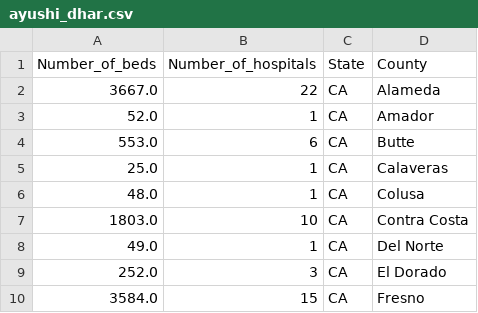
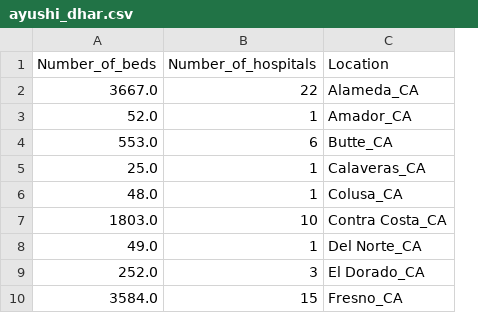
Before and after one commit to Public-Policy-COVID/Ayushi-Dhar, a CSV file: ayushi_dhar.csv, drawn as a sheet; only a part is shown; removed rows and columns are numbered as before the commit, all else as after; the diff names each change by its address in the sheet, - before the commit and + after, or states it on an @@ line.

Commit message:
Combine County and State into one Location variable

```diff
--- a/ayushi_dhar.csv
+++ b/ayushi_dhar.csv
-column C (State), rows 2-10: all CA
-column D (County), rows 2-10: Alameda | Amador | Butte | Calaveras | Colusa | Contra Costa | Del Norte | El Dorado | Fresno
+column C (Location), rows 2-10: Alameda_CA | Amador_CA | Butte_CA | Calaveras_CA | Colusa_CA | Contra Costa_CA | Del Norte_CA | El Dorado_CA | Fresno_CA
```
Also changed, not shown: 1 other file.
